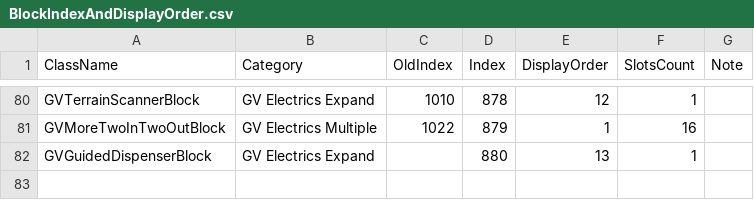
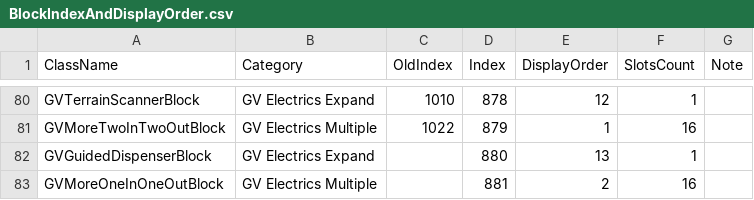
Before and after one commit to XiaofengdiZhu/Gigavolt, a CSV file: BlockIndexAndDisplayOrder.csv, drawn as a sheet; only a part is shown, gaps mark what is left out; the diff names each change by its address in the sheet, - before the commit and + after, or states it on an @@ line.

```diff
--- a/BlockIndexAndDisplayOrder.csv
+++ b/BlockIndexAndDisplayOrder.csv
+row 83: GVMoreOneInOneOutBlock | GV Electrics Multiple |  | 881 | 2 | 16
```
Also changed, not shown: Gigavolt.Expand/Assets/Gigavolt.Expand.csv, 24 other files.
